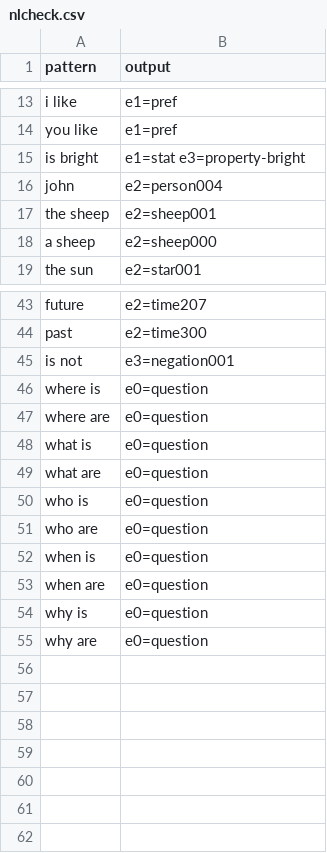
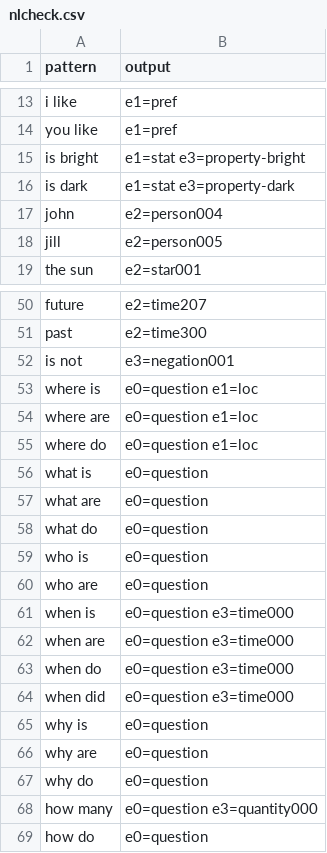
Before and after one commit to PyramidAGI/gyrator, a CSV file: nlcheck.csv, drawn as a sheet; only a part is shown, gaps mark what is left out; the diff covers the shown part only.

```diff
--- a/nlcheck.csv
+++ b/nlcheck.csv
@@ -15,5 +15,5 @@ you like;e1=pref
 is bright;e1=stat e3=property-bright
+is dark;e1=stat e3=property-dark
 john;e2=person004
-the sheep;e2=sheep001
-a sheep;e2=sheep000
+jill;e2=person005
 the sun;e2=star001
@@ -45,11 +52,18 @@ past;e2=time300
 is not;e3=negation001
-where is;e0=question
-where are;e0=question
+where is;e0=question e1=loc
+where are;e0=question e1=loc
+where do;e0=question e1=loc
 what is;e0=question
 what are;e0=question
+what do;e0=question
 who is;e0=question
 who are;e0=question
-when is;e0=question
-when are;e0=question
+when is;e0=question e3=time000
+when are;e0=question e3=time000
+when do;e0=question e3=time000
+when did;e0=question e3=time000
 why is;e0=question
 why are;e0=question
+why do;e0=question
+how many;e0=question e3=quantity000
+how do;e0=question
```
Also changed, not shown: 5 added rows elsewhere in this file, tiled-world.csv, 1 other file.
